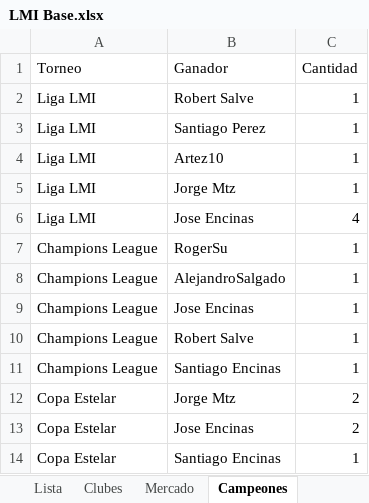
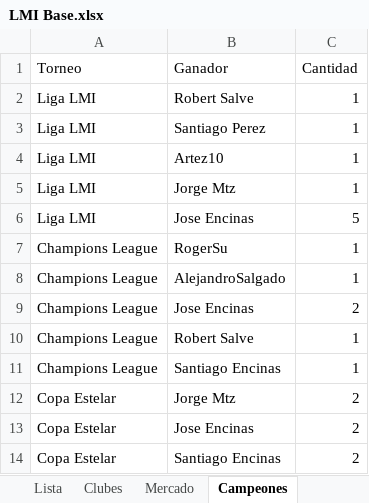
Before and after one commit to DekaosSv/LMI---Plataforma, an Excel workbook: LMI Base.xlsx, sheet Campeones, drawn as a sheet; values as stored, in another font and other column widths than the file's, no borders; the diff names each change by its address in the sheet, - before the commit and + after, or states it on an @@ line.

```diff
--- a/LMI Base.xlsx (sheet Campeones)
+++ b/LMI Base.xlsx (sheet Campeones)
-C6 (Cantidad): 4
+C6 (Cantidad): 5
-C9 (Cantidad): 1
+C9 (Cantidad): 2
-C14 (Cantidad): 1
+C14 (Cantidad): 2
```
Also changed, not shown: sheet Registro Champions, sheet RegistroEstelar, sheet Lista, sheet Registro Liga, sheet Mercado, hidden cells, 3 other files.
